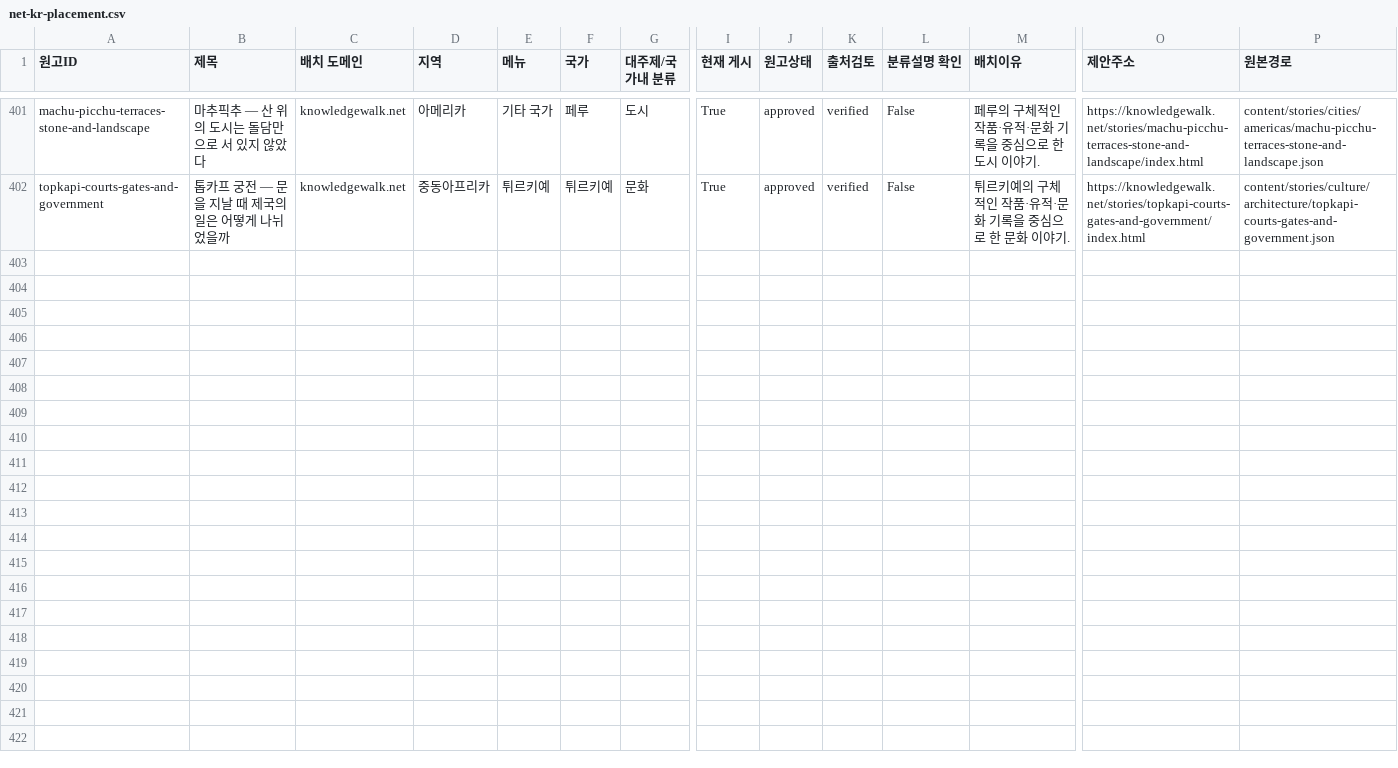
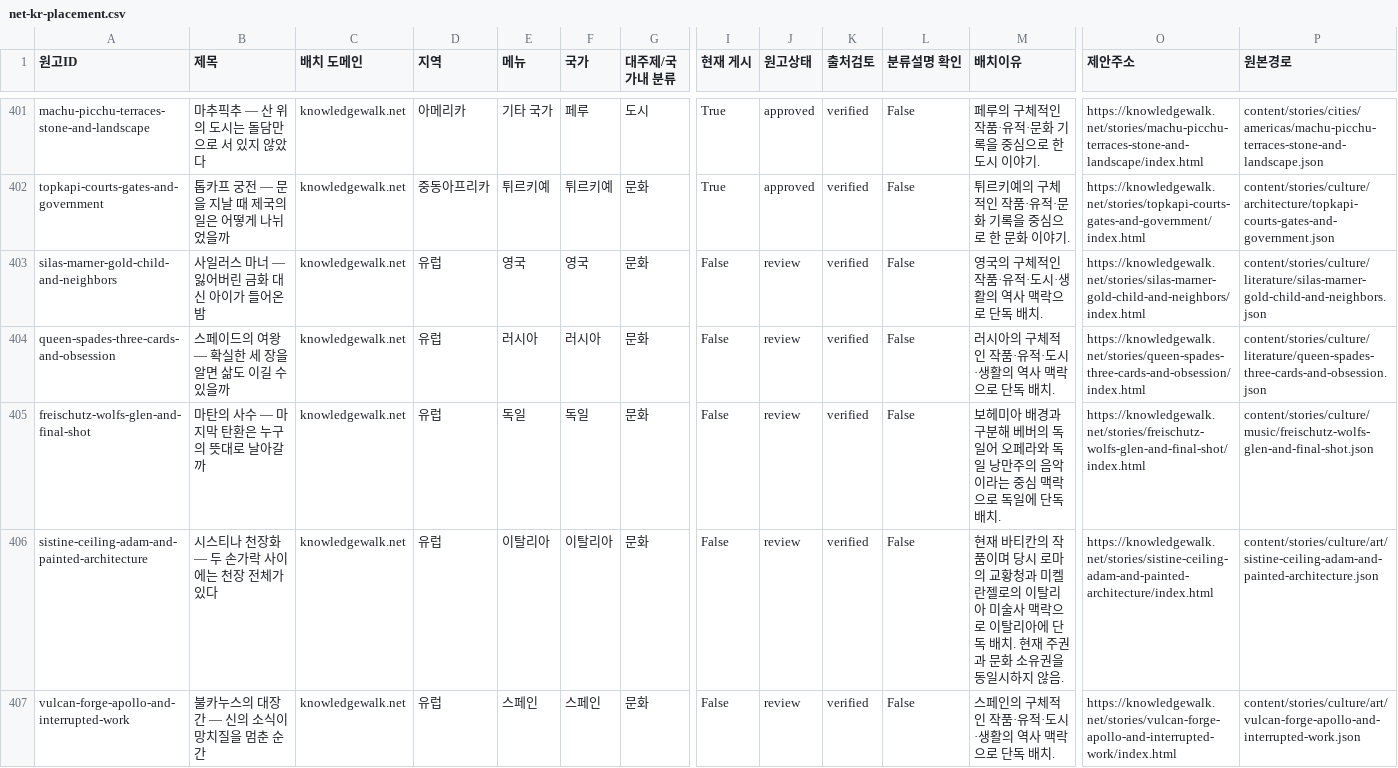
Before and after one commit to linguawalk/Knowledge-Walk, a CSV file: docs/planning/net-kr-placement.csv, drawn as a sheet; only a part is shown, gaps mark what is left out; rows hold the shown columns only; the diff covers the shown part only; the diff names each change by its address in the sheet, - before the commit and + after, or states it on an @@ line.

Commit message:
Add ten net review stories on workshops, wonders, and choices

```diff
--- a/docs/planning/net-kr-placement.csv
+++ b/docs/planning/net-kr-placement.csv
+row 403: silas-marner-gold-child-and-neighbors | 사일러스 마너 — 잃어버린 금화 대신 아이가 들어온 밤 | knowledgewalk.net | 유럽 | 영국 | 영국 | 문화 | False | review | verified | False | 영국의 구체적인 작품·유적·도시·생활의 역사 맥락으로 단독 배치. | https://knowledgewalk.net/stories/silas-marner-gold-child-and-neighbors/index.html | content/stories/culture/literature/silas-marner-gold-child-and-neighbors.json
+row 404: queen-spades-three-cards-and-obsession | 스페이드의 여왕 — 확실한 세 장을 알면 삶도 이길 수 있을까 | knowledgewalk.net | 유럽 | 러시아 | 러시아 | 문화 | False | review | verified | False | 러시아의 구체적인 작품·유적·도시·생활의 역사 맥락으로 단독 배치. | https://knowledgewalk.net/stories/queen-spades-three-cards-and-obsession/index.html | content/stories/culture/literature/queen-spades-three-cards-and-obsession.json
+row 405: freischutz-wolfs-glen-and-final-shot | 마탄의 사수 — 마지막 탄환은 누구의 뜻대로 날아갈까 | knowledgewalk.net | 유럽 | 독일 | 독일 | 문화 | False | review | verified | False | 보헤미아 배경과 구분해 베버의 독일어 오페라와 독일 낭만주의 음악이라는 중심 맥락으로 독일에 단독 배치. | https://knowledgewalk.net/stories/freischutz-wolfs-glen-and-final-shot/index.html | content/stories/culture/music/freischutz-wolfs-glen-and-final-shot.json
+row 406: sistine-ceiling-adam-and-painted-architecture | 시스티나 천장화 — 두 손가락 사이에는 천장 전체가 있다 | knowledgewalk.net | 유럽 | 이탈리아 | 이탈리아 | 문화 | False | review | verified | False | 현재 바티칸의 작품이며 당시 로마의 교황청과 미켈란젤로의 이탈리아 미술사 맥락으로 이탈리아에 단독 배치. 현재 주권과 문화 소유권을 동일시하지 않음. | https://knowledgewalk.net/stories/sistine-ceiling-adam-and-painted-architecture/index.html | content/stories/culture/art/sistine-ceiling-adam-and-painted-architecture.json
+row 407: vulcan-forge-apollo-and-interrupted-work | 불카누스의 대장간 — 신의 소식이 망치질을 멈춘 순간 | knowledgewalk.net | 유럽 | 스페인 | 스페인 | 문화 | False | review | verified | False | 스페인의 구체적인 작품·유적·도시·생활의 역사 맥락으로 단독 배치. | https://knowledgewalk.net/stories/vulcan-forge-apollo-and-interrupted-work/index.html | content/stories/culture/art/vulcan-forge-apollo-and-interrupted-work.json
```
Also changed, not shown: 5 added rows elsewhere in this file, 54 other files.
